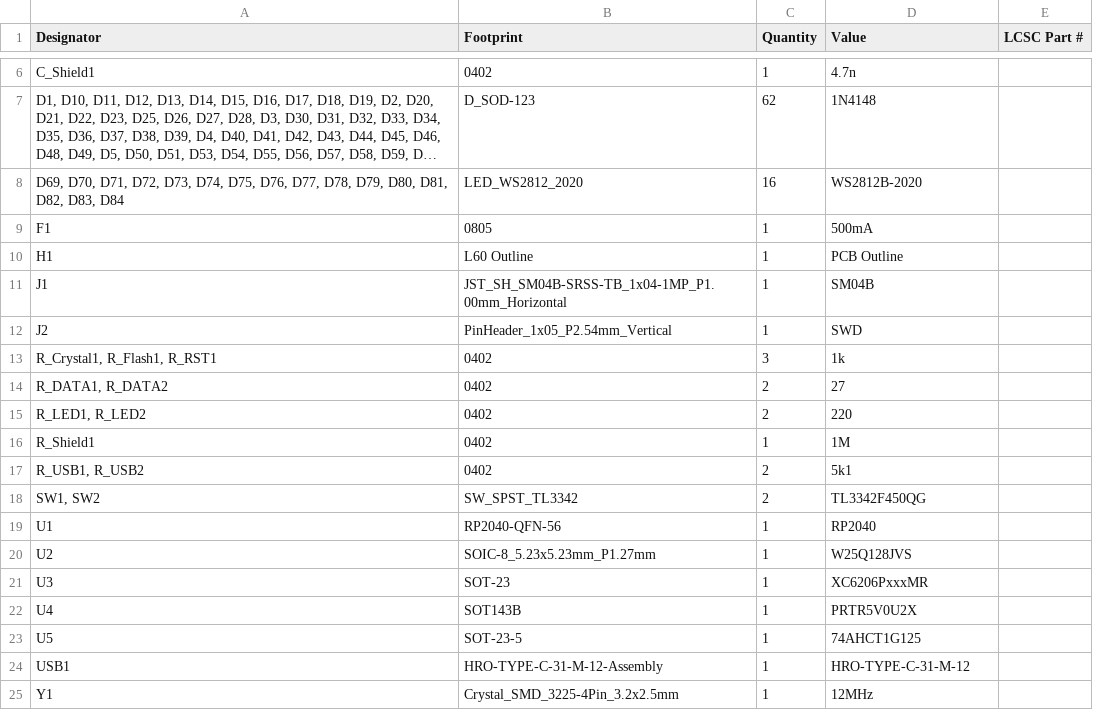
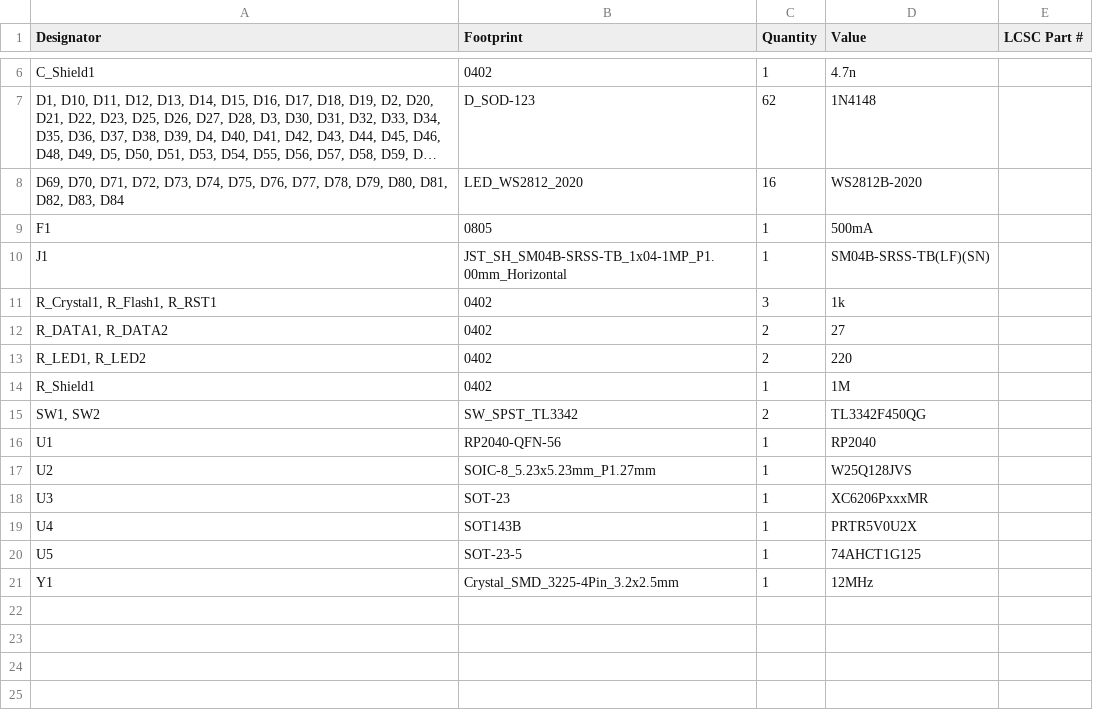
Before and after one commit to danopano/SST60-olsweepy, a CSV file: KiCad Project Files/production/bom.csv, drawn as a sheet; only a part is shown, gaps mark what is left out; long unchanged cells end in ….

Commit message:
Further Component Updates
More updating of components to decide what is and isn't included in output BOM and Placement files, as well as other component values, to smooth out wrinkles with JLC PCB process.

```diff
--- a/KiCad Project Files/production/bom.csv
+++ b/KiCad Project Files/production/bom.csv
@@ -9,5 +9,3 @@ C_Shield1,0402,1,4.7n,
 F1,0805,1,500mA,
-H1,L60 Outline,1,PCB Outline,
-J1,JST_SH_SM04B-SRSS-TB_1x04-1MP_P1.00mm_Horizontal,1,SM04B,
-J2,PinHeader_1x05_P2.54mm_Vertical,1,SWD,
+J1,JST_SH_SM04B-SRSS-TB_1x04-1MP_P1.00mm_Horizontal,1,SM04B-SRSS-TB(LF)(SN),
 "R_Crystal1, R_Flash1, R_RST1",0402,3,1k,
@@ -16,3 +14,2 @@ J2,PinHeader_1x05_P2.54mm_Vertical,1,SWD,
 R_Shield1,0402,1,1M,
-"R_USB1, R_USB2",0402,2,5k1,
 "SW1, SW2",SW_SPST_TL3342,2,TL3342F450QG,
@@ -23,3 +20,2 @@ U4,SOT143B,1,PRTR5V0U2X,
 U5,SOT-23-5,1,74AHCT1G125,
-USB1,HRO-TYPE-C-31-M-12-Assembly,1,HRO-TYPE-C-31-M-12,
 Y1,Crystal_SMD_3225-4Pin_3.2x2.5mm,1,12MHz,
```
Also changed, not shown: KiCad Project Files/production/positions.csv, 16 other files.
